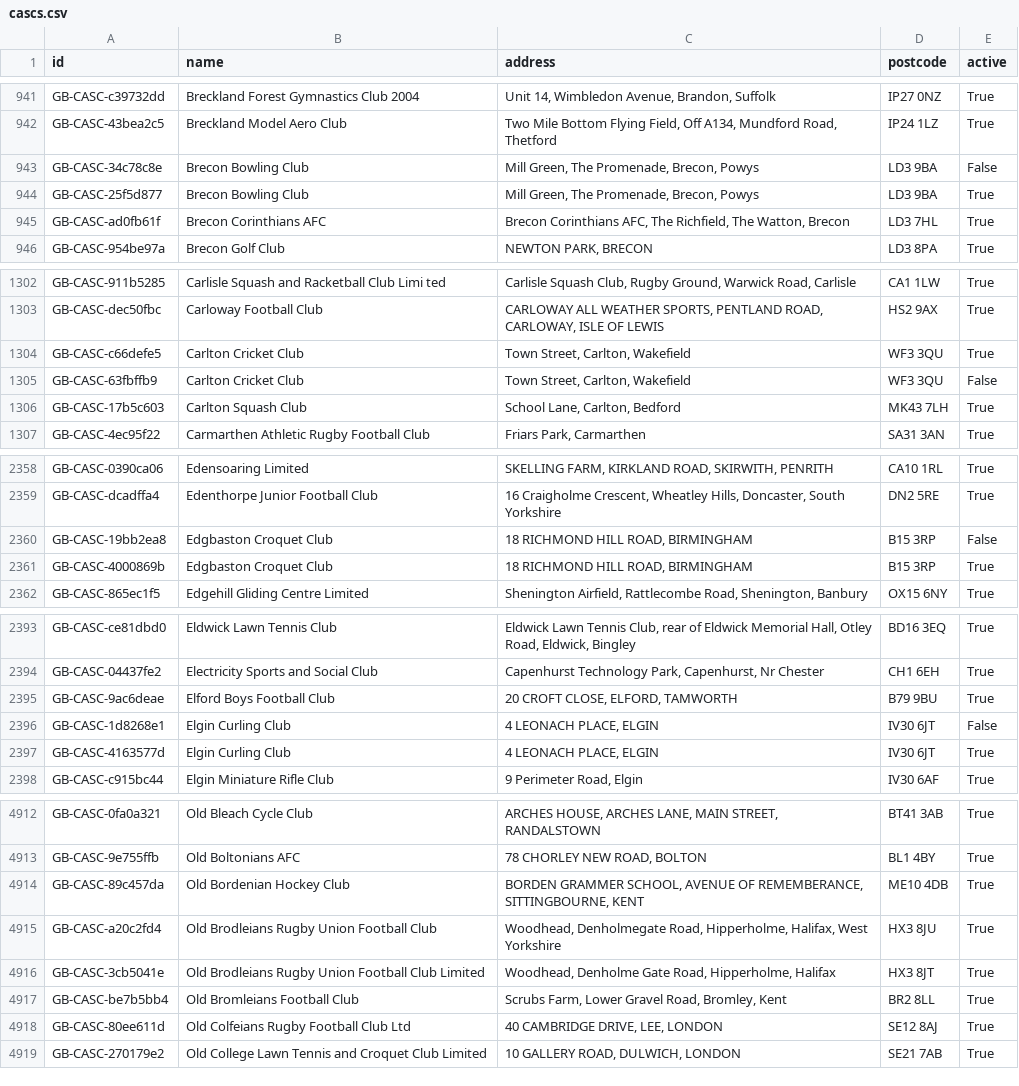
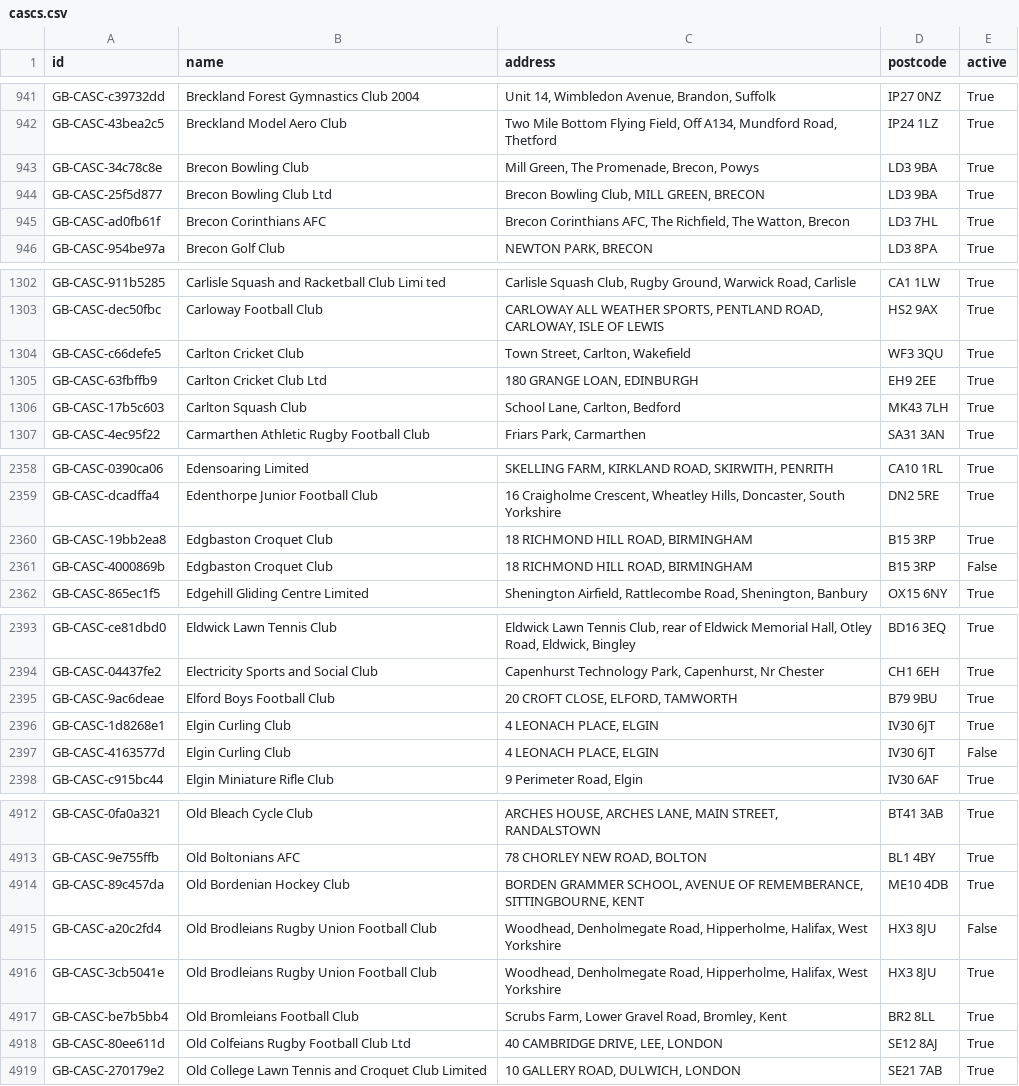
Before and after one commit to ThreeSixtyGiving/cascs, a CSV file: cascs.csv, drawn as a sheet; only a part is shown, gaps mark what is left out; the diff covers the shown part only.

```diff
--- a/cascs.csv
+++ b/cascs.csv
@@ -942,4 +942,4 @@ GB-CASC-c39732dd,Breckland Forest Gymnastics Club 2004,"Unit 14, Wimbledon Avenu
 GB-CASC-43bea2c5,Breckland Model Aero Club,"Two Mile Bottom Flying Field, Off A134, Mundford Road, Thetford",IP24 1LZ,True
-GB-CASC-34c78c8e,Brecon Bowling Club,"Mill Green, The Promenade, Brecon, Powys",LD3 9BA,False
-GB-CASC-25f5d877,Brecon Bowling Club,"Mill Green, The Promenade, Brecon, Powys",LD3 9BA,True
+GB-CASC-34c78c8e,Brecon Bowling Club,"Mill Green, The Promenade, Brecon, Powys",LD3 9BA,True
+GB-CASC-25f5d877,Brecon Bowling Club Ltd,"Brecon Bowling Club, MILL GREEN, BRECON",LD3 9BA,True
 GB-CASC-ad0fb61f,Brecon Corinthians AFC,"Brecon Corinthians AFC, The Richfield, The Watton, Brecon",LD3 7HL,True
@@ -1304,3 +1304,3 @@ GB-CASC-dec50fbc,Carloway Football Club,"CARLOWAY ALL WEATHER SPORTS, PENTLAND R
 GB-CASC-c66defe5,Carlton Cricket Club,"Town Street, Carlton, Wakefield",WF3 3QU,True
-GB-CASC-63fbffb9,Carlton Cricket Club,"Town Street, Carlton, Wakefield",WF3 3QU,False
+GB-CASC-63fbffb9,Carlton Cricket Club Ltd,"180 GRANGE LOAN, EDINBURGH",EH9 2EE,True
 GB-CASC-17b5c603,Carlton Squash Club,"School Lane, Carlton, Bedford",MK43 7LH,True
@@ -2359,4 +2359,4 @@ GB-CASC-0390ca06,Edensoaring Limited,"SKELLING FARM, KIRKLAND ROAD, SKIRWITH, PE
 GB-CASC-dcadffa4,Edenthorpe Junior Football Club,"16 Craigholme Crescent, Wheatley Hills, Doncaster, South Yorkshire",DN2 5RE,True
-GB-CASC-19bb2ea8,Edgbaston Croquet Club,"18 RICHMOND HILL ROAD, BIRMINGHAM",B15 3RP,False
-GB-CASC-4000869b,Edgbaston Croquet Club,"18 RICHMOND HILL ROAD, BIRMINGHAM",B15 3RP,True
+GB-CASC-19bb2ea8,Edgbaston Croquet Club,"18 RICHMOND HILL ROAD, BIRMINGHAM",B15 3RP,True
+GB-CASC-4000869b,Edgbaston Croquet Club,"18 RICHMOND HILL ROAD, BIRMINGHAM",B15 3RP,False
 GB-CASC-865ec1f5,Edgehill Gliding Centre Limited,"Shenington Airfield, Rattlecombe Road, Shenington, Banbury",OX15 6NY,True
@@ -2395,4 +2395,4 @@ GB-CASC-04437fe2,Electricity Sports and Social Club,"Capenhurst Technology Park,
 GB-CASC-9ac6deae,Elford Boys Football Club,"20 CROFT CLOSE, ELFORD, TAMWORTH",B79 9BU,True
-GB-CASC-1d8268e1,Elgin Curling Club,"4 LEONACH PLACE, ELGIN",IV30 6JT,False
-GB-CASC-4163577d,Elgin Curling Club,"4 LEONACH PLACE, ELGIN",IV30 6JT,True
+GB-CASC-1d8268e1,Elgin Curling Club,"4 LEONACH PLACE, ELGIN",IV30 6JT,True
+GB-CASC-4163577d,Elgin Curling Club,"4 LEONACH PLACE, ELGIN",IV30 6JT,False
 GB-CASC-c915bc44,Elgin Miniature Rifle Club,"9 Perimeter Road, Elgin",IV30 6AF,True
@@ -4914,4 +4914,4 @@ GB-CASC-9e755ffb,Old Boltonians AFC,"78 CHORLEY NEW ROAD, BOLTON",BL1 4BY,True
 GB-CASC-89c457da,Old Bordenian Hockey Club,"BORDEN GRAMMER SCHOOL, AVENUE OF REMEMBERANCE, SITTINGBOURNE, KENT",ME10 4DB,True
-GB-CASC-a20c2fd4,Old Brodleians Rugby Union Football Club,"Woodhead, Denholmegate Road, Hipperholme, Halifax,  West Yorkshire",HX3 8JU,True
-GB-CASC-3cb5041e,Old Brodleians Rugby Union Football Club  Limited,"Woodhead, Denholme Gate Road, Hipperholme, Halifax",HX3 8JT,True
+GB-CASC-a20c2fd4,Old Brodleians Rugby Union Football Club,"Woodhead, Denholmegate Road, Hipperholme, Halifax,  West Yorkshire",HX3 8JU,False
+GB-CASC-3cb5041e,Old Brodleians Rugby Union Football Club,"Woodhead, Denholmegate Road, Hipperholme, Halifax,  West Yorkshire",HX3 8JU,True
 GB-CASC-be7b5bb4,Old Bromleians Football Club,"Scrubs Farm, Lower Gravel Road, Bromley, Kent",BR2 8LL,True
```
Also changed, not shown: 15 edited cells elsewhere in this file, 1 other file.
